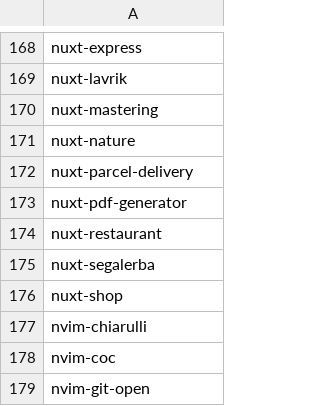
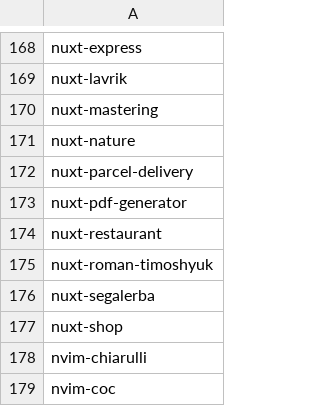
Before and after one commit to seriiserii825/py-bitbucket, a CSV file: github_repos.csv, drawn as a sheet; only a part is shown, gaps mark what is left out; the shorter side is filled out with more unchanged rows.

Commit message:
feat: new repo

```diff
--- a/github_repos.csv
+++ b/github_repos.csv
@@ -174,2 +174,3 @@ nuxt-pdf-generator
 nuxt-restaurant
+nuxt-roman-timoshyuk
 nuxt-segalerba
```
Also changed, not shown: 2 other files.
